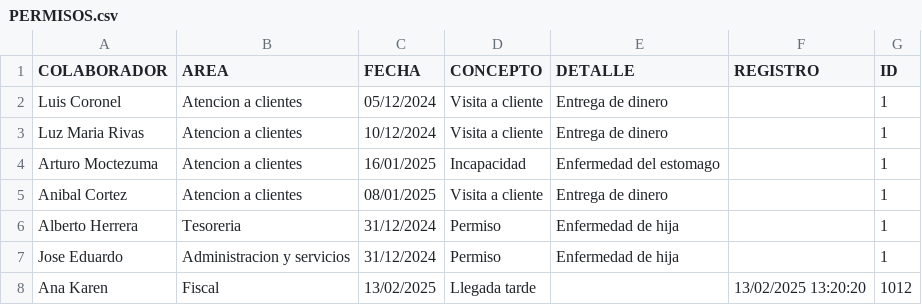
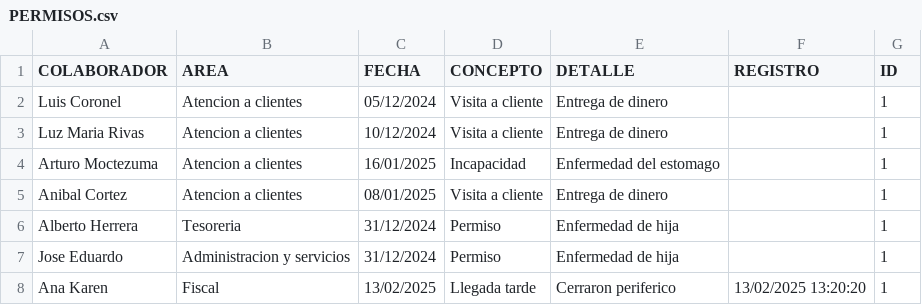
Before and after one commit to BM1012/AsistenciasTV, a CSV file: PERMISOS.csv, drawn as a sheet.

Commit message:
Update PERMISOS.csv

```diff
--- a/PERMISOS.csv
+++ b/PERMISOS.csv
@@ -7,2 +7,2 @@ Alberto Herrera,Tesoreria,31/12/2024,Permiso,Enfermedad de hija,,1,
 Jose Eduardo,Administracion y servicios,31/12/2024,Permiso,Enfermedad de hija,,1,
-Ana Karen,Fiscal,13/02/2025,Llegada tarde,,13/02/2025 13:20:20,1012,,
+Ana Karen,Fiscal,13/02/2025,Llegada tarde,Cerraron periferico,13/02/2025 13:20:20,1,
```
